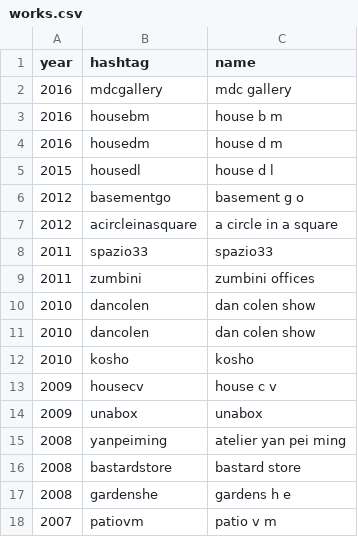
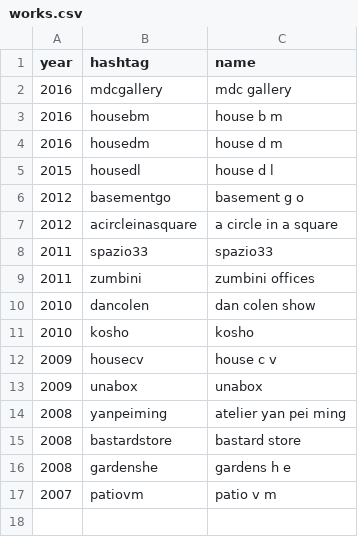
Before and after one commit to toybreaker/binocle, a CSV file: _data/works.csv, drawn as a sheet; the diff names each change by its address in the sheet, - before the commit and + after, or states it on an @@ line.

Commit message:
using data.works til menu now

```diff
--- a/_data/works.csv
+++ b/_data/works.csv
-row 11: 2010 | dancolen | dan colen show
```
